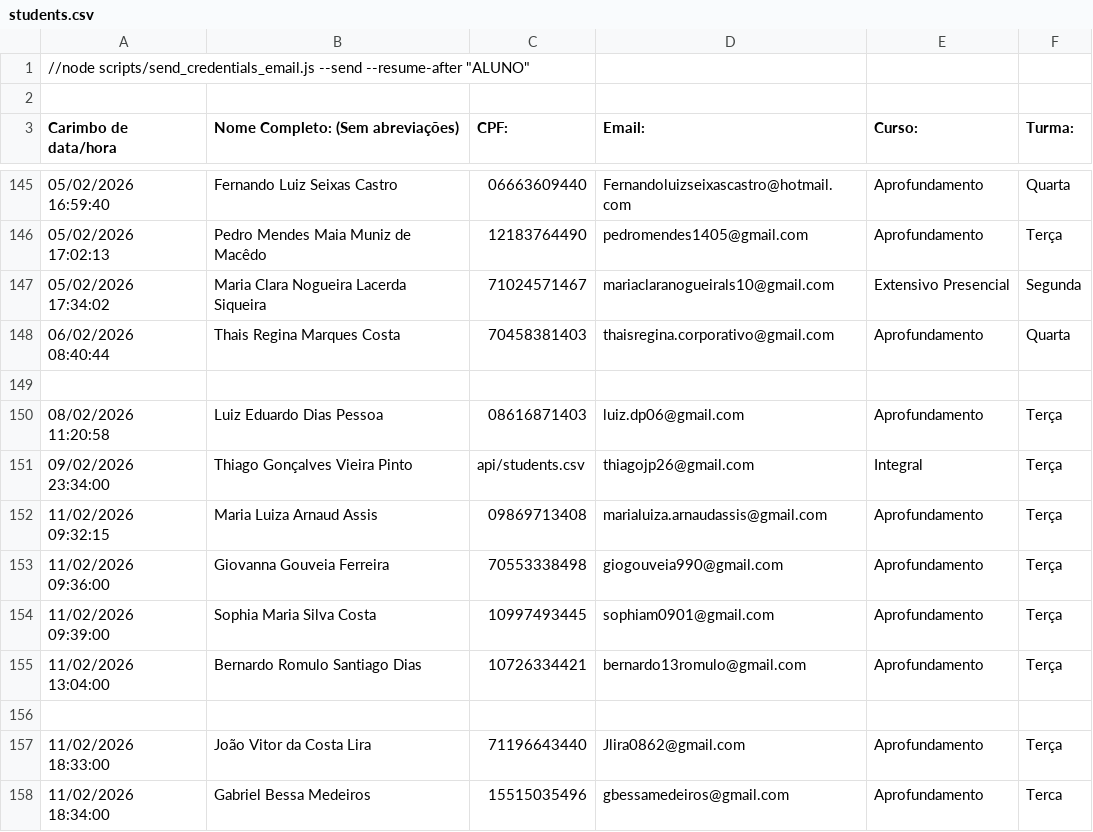
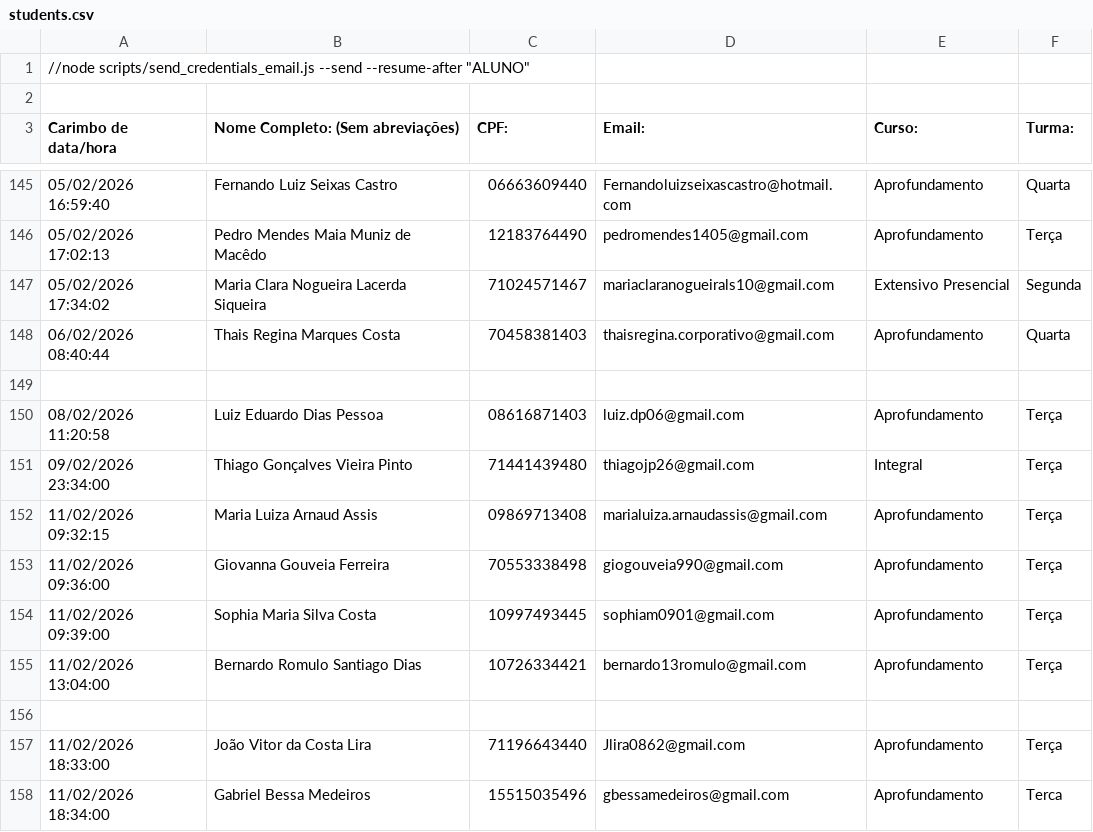
Before and after one commit to TheoNogueiraVirginio/diego_lima_rep, a CSV file: api/students.csv, drawn as a sheet; only a part is shown, gaps mark what is left out.

```diff
--- a/api/students.csv
+++ b/api/students.csv
@@ -150,3 +150,3 @@ Carimbo de data/hora,Nome Completo: (Sem abreviações),CPF:,Email:,Curso:,Turma
 08/02/2026 11:20:58,Luiz Eduardo Dias Pessoa,08616871403,luiz.dp06@gmail.com,Aprofundamento,Terça
-09/02/2026 23:34:00,Thiago Gonçalves Vieira Pinto,api/students.csv,thiagojp26@gmail.com, Integral, Terça
+09/02/2026 23:34:00,Thiago Gonçalves Vieira Pinto,71441439480,thiagojp26@gmail.com, Integral, Terça
 11/02/2026 09:32:15,Maria Luiza Arnaud Assis,09869713408,marialuiza.arnaudassis@gmail.com,Aprofundamento,Terça
```
Also changed, not shown: 1 other file.
